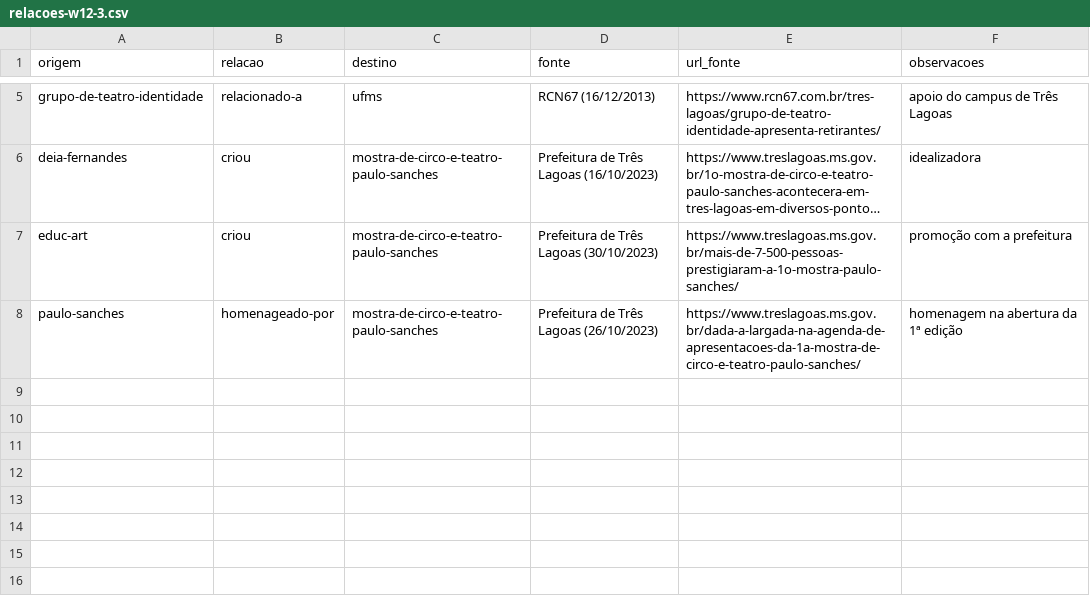
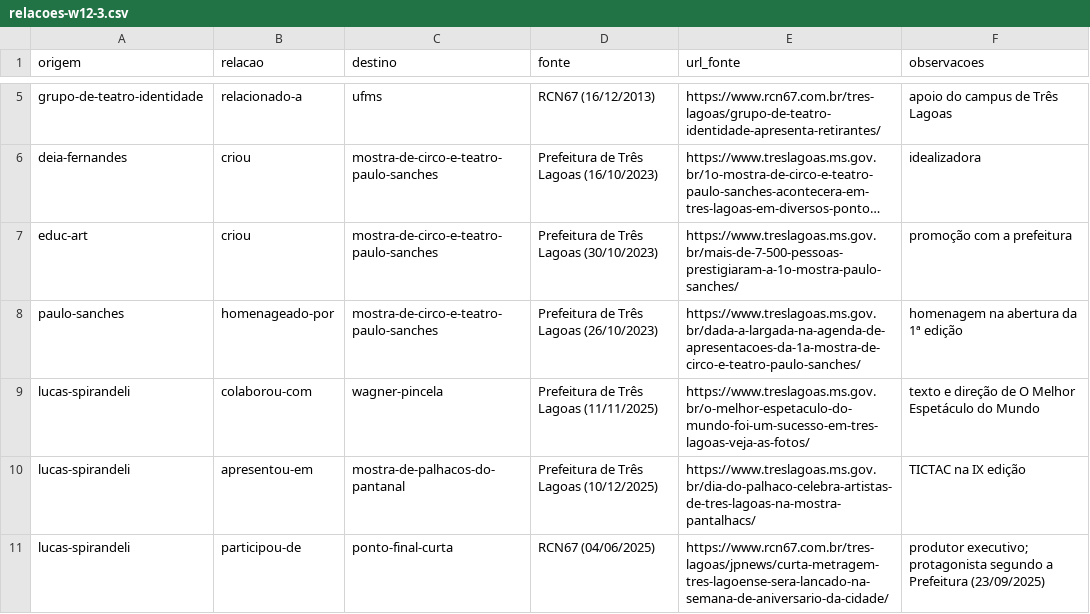
Before and after one commit to VACA18AZUL/wikiculture-ms, a CSV file: dados/propostas/relacoes-w12-3.csv, drawn as a sheet; only a part is shown, gaps mark what is left out; long unchanged cells end in …; the diff names each change by its address in the sheet, - before the commit and + after, or states it on an @@ line.

```diff
--- a/dados/propostas/relacoes-w12-3.csv
+++ b/dados/propostas/relacoes-w12-3.csv
+row 9: lucas-spirandeli | colaborou-com | wagner-pincela | Prefeitura de Três Lagoas (11/11/2025) | https://www.treslagoas.ms.gov.br/o-melhor-espetaculo-do-mundo-foi-um-sucesso-em-tres-lagoas-veja-as-fotos/ | texto e direção de O Melhor Espetáculo do Mundo
+row 10: lucas-spirandeli | apresentou-em | mostra-de-palhacos-do-pantanal | Prefeitura de Três Lagoas (10/12/2025) | https://www.treslagoas.ms.gov.br/dia-do-palhaco-celebra-artistas-de-tres-lagoas-na-mostra-pantalhacs/ | TICTAC na IX edição
+row 11: lucas-spirandeli | participou-de | ponto-final-curta | RCN67 (04/06/2025) | https://www.rcn67.com.br/tres-lagoas/jpnews/curta-metragem-tres-lagoense-sera-lancado-na-semana-de-aniversario-da-cidade/ | produtor executivo; protagonista segundo a Prefeitura (23/09/2025)
```
Also changed, not shown: dados/propostas/nomes-w12-3.csv, 9 other files.
